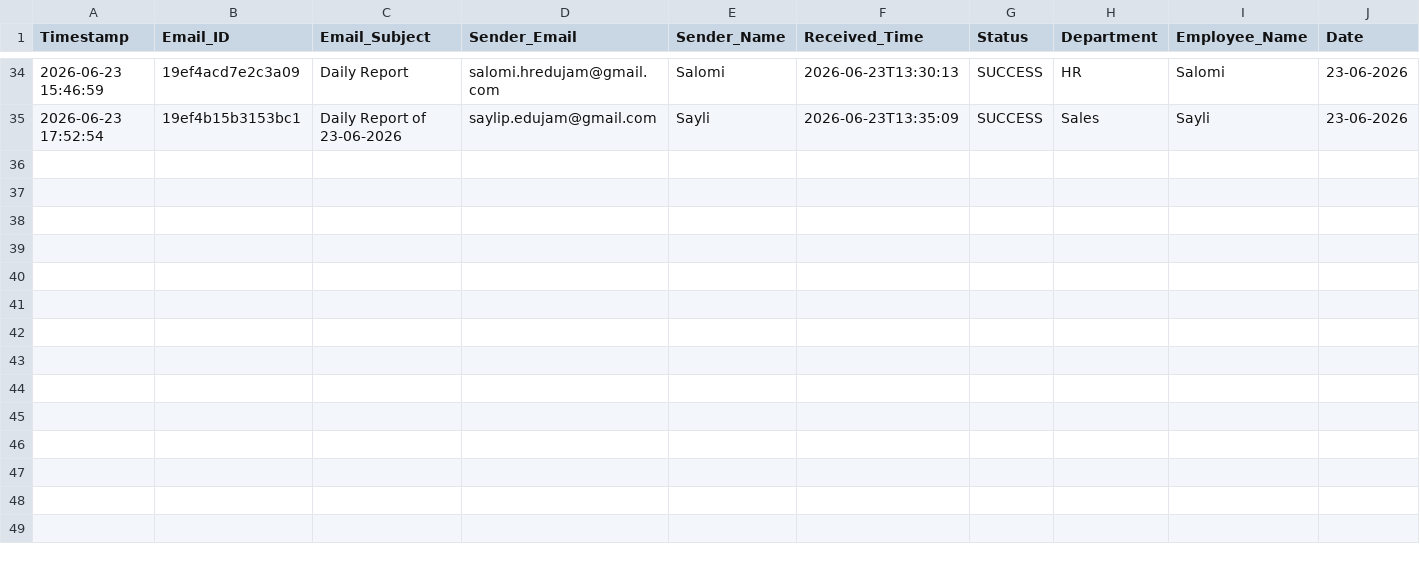
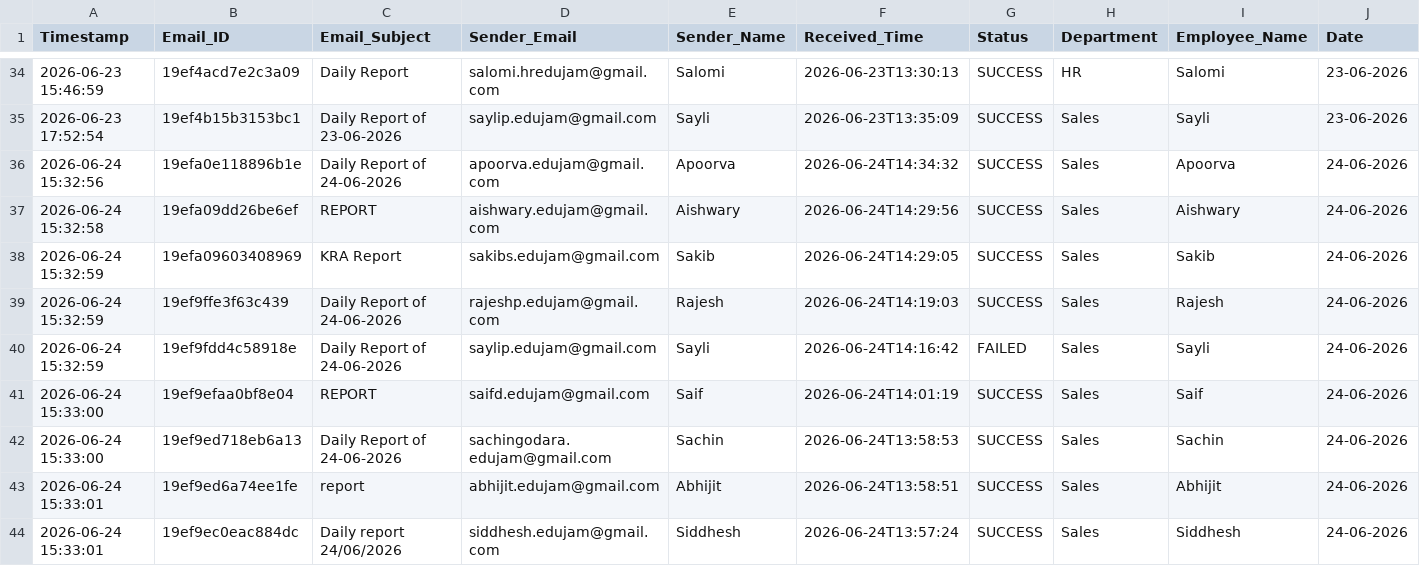
Before and after one commit to Hardik0241/Report_Automation, a CSV file: Working_Report_Editor/logs/processing_logs.csv, drawn as a sheet; only a part is shown, gaps mark what is left out; rows hold the shown columns only; the diff covers the shown part only; the diff names each change by its address in the sheet, - before the commit and + after, or states it on an @@ line.

```diff
--- a/Working_Report_Editor/logs/processing_logs.csv
+++ b/Working_Report_Editor/logs/processing_logs.csv
+row 36: 2026-06-24 15:32:56 | 19efa0e118896b1e | Daily Report of 24-06-2026 | apoorva.edujam@gmail.com | Apoorva | 2026-06-24T14:34:32 | SUCCESS | Sales | Apoorva | 24-06-2026
+row 37: 2026-06-24 15:32:58 | 19efa09dd26be6ef | REPORT | aishwary.edujam@gmail.com | Aishwary | 2026-06-24T14:29:56 | SUCCESS | Sales | Aishwary | 24-06-2026
+row 38: 2026-06-24 15:32:59 | 19efa09603408969 | KRA Report | sakibs.edujam@gmail.com | Sakib | 2026-06-24T14:29:05 | SUCCESS | Sales | Sakib | 24-06-2026
+row 39: 2026-06-24 15:32:59 | 19ef9ffe3f63c439 | Daily Report of 24-06-2026 | rajeshp.edujam@gmail.com | Rajesh | 2026-06-24T14:19:03 | SUCCESS | Sales | Rajesh | 24-06-2026
+row 40: 2026-06-24 15:32:59 | 19ef9fdd4c58918e | Daily Report of 24-06-2026 | saylip.edujam@gmail.com | Sayli | 2026-06-24T14:16:42 | FAILED | Sales | Sayli | 24-06-2026
+row 41: 2026-06-24 15:33:00 | 19ef9efaa0bf8e04 | REPORT | saifd.edujam@gmail.com | Saif | 2026-06-24T14:01:19 | SUCCESS | Sales | Saif | 24-06-2026
+row 42: 2026-06-24 15:33:00 | 19ef9ed718eb6a13 | Daily Report of 24-06-2026 | sachingodara.edujam@gmail.com | Sachin | 2026-06-24T13:58:53 | SUCCESS | Sales | Sachin | 24-06-2026
+row 43: 2026-06-24 15:33:01 | 19ef9ed6a74ee1fe | report | abhijit.edujam@gmail.com | Abhijit | 2026-06-24T13:58:51 | SUCCESS | Sales | Abhijit | 24-06-2026
+row 44: 2026-06-24 15:33:01 | 19ef9ec0eac884dc | Daily report 24/06/2026 | siddhesh.edujam@gmail.com | Siddhesh | 2026-06-24T13:57:24 | SUCCESS | Sales | Siddhesh | 24-06-2026
```
Also changed, not shown: 8 added rows elsewhere in this file.
